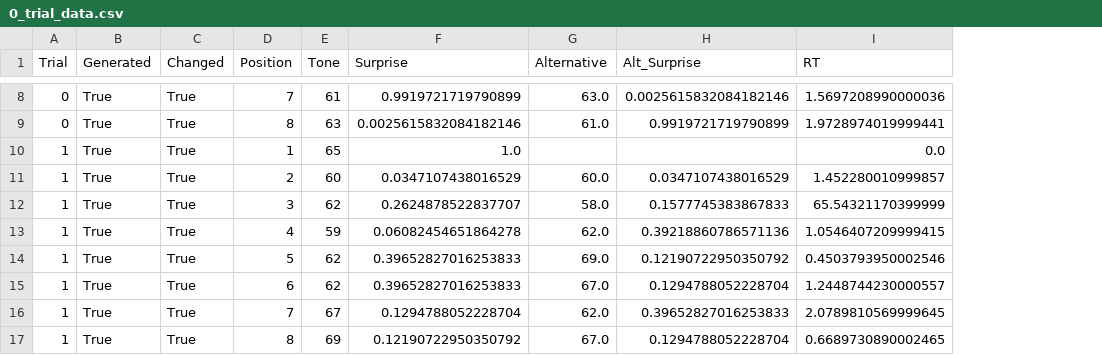
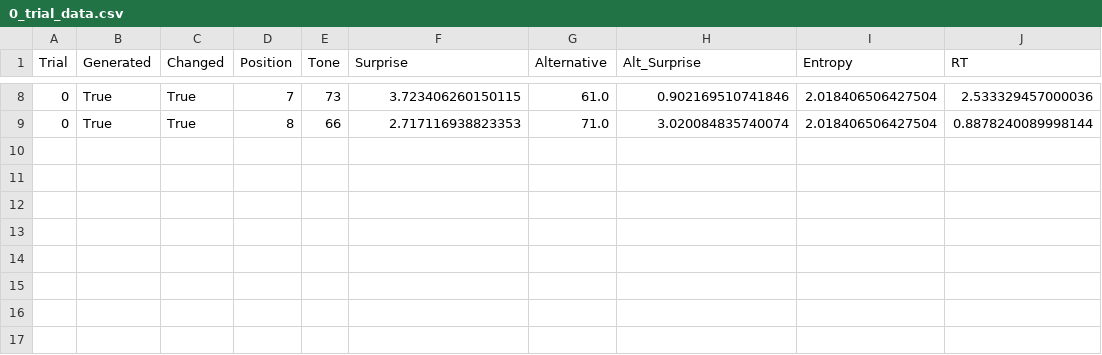
Before and after one commit to antonprins2001/ExperimentalMethods3, a CSV file: em3_project/data/0_trial_data.csv, drawn as a sheet; only a part is shown, gaps mark what is left out; removed rows and columns are numbered as before the commit, all else as after; the diff covers the shown part only; the diff names each change by its address in the sheet, - before the commit and + after, or states it on an @@ line.

```diff
--- a/em3_project/data/0_trial_data.csv
+++ b/em3_project/data/0_trial_data.csv
+column I (Entropy), rows 8-9: 2.018406506427504 | 2.018406506427504
-E8 (Tone): 61
+E8 (Tone): 73
-F8 (Surprise): 0.9919721719790899
+F8 (Surprise): 3.723406260150115
-G8 (Alternative): 63.0
+G8 (Alternative): 61.0
-H8 (Alt_Surprise): 0.0025615832084182146
+H8 (Alt_Surprise): 0.902169510741846
-J8 (RT): 1.5697208990000036
+J8 (RT): 2.533329457000036
-E9 (Tone): 63
+E9 (Tone): 66
-F9 (Surprise): 0.0025615832084182146
+F9 (Surprise): 2.717116938823353
-G9 (Alternative): 61.0
+G9 (Alternative): 71.0
-H9 (Alt_Surprise): 0.9919721719790899
+H9 (Alt_Surprise): 3.020084835740074
-J9 (RT): 1.9728974019999441
+J9 (RT): 0.8878240089998144
-row 10: 1 | True | True | 1 | 65 | 1.0 |  |  | 0.0
-row 11: 1 | True | True | 2 | 60 | 0.0347107438016529 | 60.0 | 0.0347107438016529 | 1.452280010999857
-row 12: 1 | True | True | 3 | 62 | 0.2624878522837707 | 58.0 | 0.1577745383867833 | 65.54321170399999
-row 13: 1 | True | True | 4 | 59 | 0.06082454651864278 | 62.0 | 0.39218860786571136 | 1.0546407209999415
-row 14: 1 | True | True | 5 | 62 | 0.39652827016253833 | 69.0 | 0.12190722950350792 | 0.4503793950002546
-row 15: 1 | True | True | 6 | 62 | 0.39652827016253833 | 67.0 | 0.1294788052228704 | 1.2448744230000557
-row 16: 1 | True | True | 7 | 67 | 0.1294788052228704 | 62.0 | 0.39652827016253833 | 2.0789810569999645
-row 17: 1 | True | True | 8 | 69 | 0.12190722950350792 | 67.0 | 0.1294788052228704 | 0.6689730890002465
```
Also changed, not shown: 27 edited cells elsewhere in this file, em3_project/data/0_test_data.csv, 2 other files.
